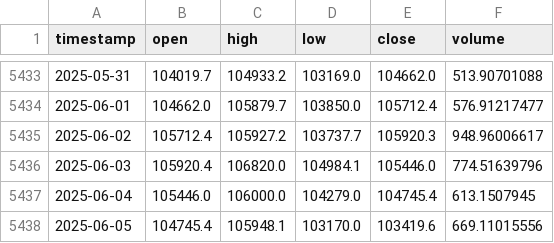
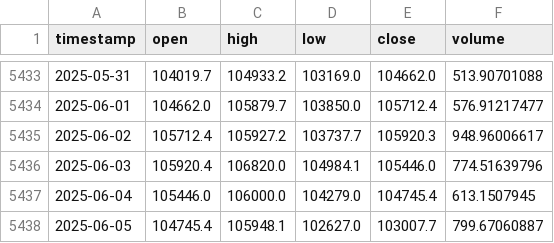
Before and after one commit to Carterasdebolsa/DescargaBTC, a CSV file: Output.csv, drawn as a sheet; only a part is shown, gaps mark what is left out.

Commit message:
Update Output.csv on Thu Jun  5 18:21:42 UTC 2025

```diff
--- a/Output.csv
+++ b/Output.csv
@@ -5437,2 +5437,2 @@ timestamp,open,high,low,close,volume
 2025-06-04,105446.0,106000.0,104279.0,104745.4,613.1507945
-2025-06-05,104745.4,105948.1,103170.0,103419.6,669.11015556
+2025-06-05,104745.4,105948.1,102627.0,103007.7,799.67060887
```
